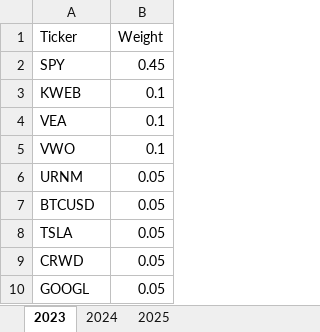
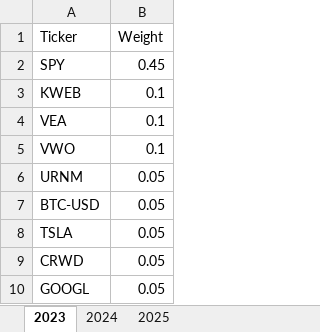
Before and after one commit to HMetcalfeW/interactive-plebdex, an Excel workbook: data/plebdex-weights.xlsx, sheet 2023, drawn as a sheet; values as stored, in another font and other column widths than the file's, no borders; the diff names each change by its address in the sheet, - before the commit and + after, or states it on an @@ line.

Commit message:
Add function comments, switch log statements to debug, correct the plebdex btc ticker

```diff
--- a/data/plebdex-weights.xlsx (sheet 2023)
+++ b/data/plebdex-weights.xlsx (sheet 2023)
-A7 (Ticker): BTCUSD
+A7 (Ticker): BTC-USD
```
Also changed, not shown: 2 other files.
